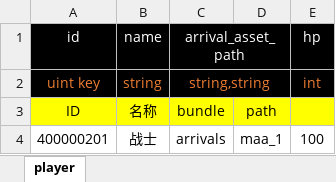
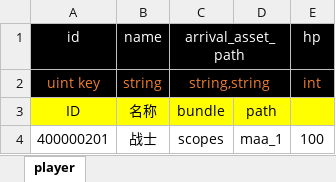
Before and after one commit to apollyonGIT/Alfa, an Excel workbook: Assets/Tables/player.xlsx, sheet player, drawn as a sheet; values as stored, in another font and other column widths than the file's, no borders; the diff names each change by its address in the sheet, - before the commit and + after, or states it on an @@ line.

```diff
--- a/Assets/Tables/player.xlsx (sheet player)
+++ b/Assets/Tables/player.xlsx (sheet player)
-C4 (arrival_asset_path): arrivals
+C4 (arrival_asset_path): scopes
```
Also changed, not shown: 1 other file.
